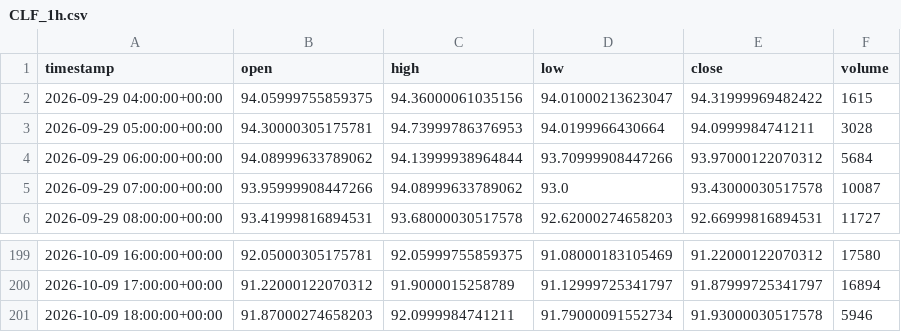
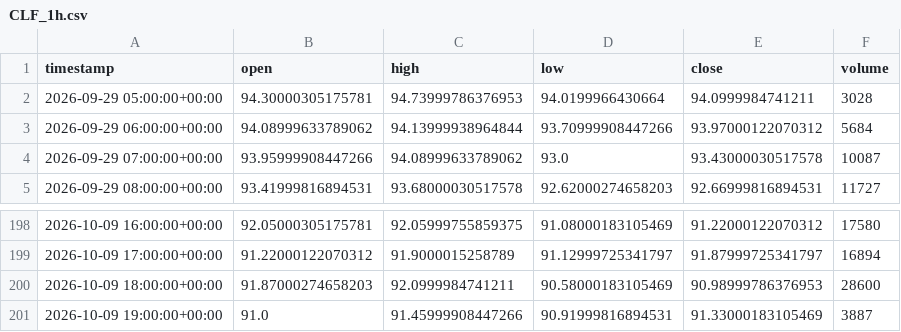
Before and after one commit to maraky122/mesa-brooks, a CSV file: data/ohlc/CLF_1h.csv, drawn as a sheet; only a part is shown, gaps mark what is left out.

```diff
--- a/data/ohlc/CLF_1h.csv
+++ b/data/ohlc/CLF_1h.csv
@@ -1,3 +1,2 @@
 timestamp,open,high,low,close,volume
-2026-09-29 04:00:00+00:00,94.05999755859375,94.36000061035156,94.01000213623047,94.31999969482422,1615
 2026-09-29 05:00:00+00:00,94.30000305175781,94.73999786376953,94.0199966430664,94.0999984741211,3028
@@ -200,2 +199,3 @@ timestamp,open,high,low,close,volume
 2026-10-09 17:00:00+00:00,91.22000122070312,91.9000015258789,91.12999725341797,91.87999725341797,16894
-2026-10-09 18:00:00+00:00,91.87000274658203,92.0999984741211,91.79000091552734,91.93000030517578,5946
+2026-10-09 18:00:00+00:00,91.87000274658203,92.0999984741211,90.58000183105469,90.98999786376953,28600
+2026-10-09 19:00:00+00:00,91.0,91.45999908447266,90.91999816894531,91.33000183105469,3887
```
Also changed, not shown: data/ohlc/GCF_1h.csv, data/ohlc/NVDA_1d.csv, 26 other files.
